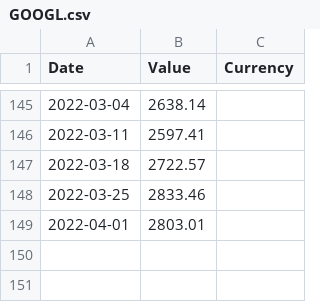
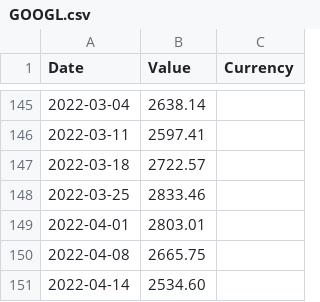
Before and after one commit to FrancisGrignon/invest, a CSV file: src/Web/Invest.MVC/Data/GOOGL.csv, drawn as a sheet; only a part is shown, gaps mark what is left out.

Commit message:
Update values

```diff
--- a/src/Web/Invest.MVC/Data/GOOGL.csv
+++ b/src/Web/Invest.MVC/Data/GOOGL.csv
@@ -149 +149,3 @@
 2022-04-01;2803.01
+2022-04-08;2665.75
+2022-04-14;2534.60
```
Also changed, not shown: src/Web/Invest.MVC/Data/ABNB.csv, src/Web/Invest.MVC/Data/COST.csv, 9 other files.
